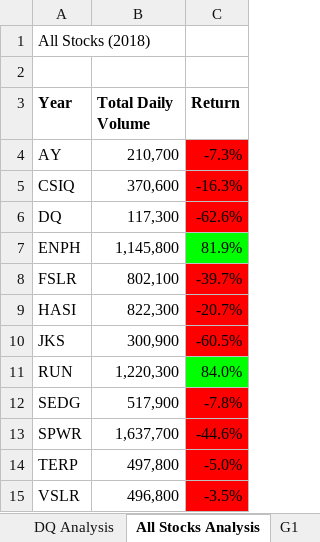
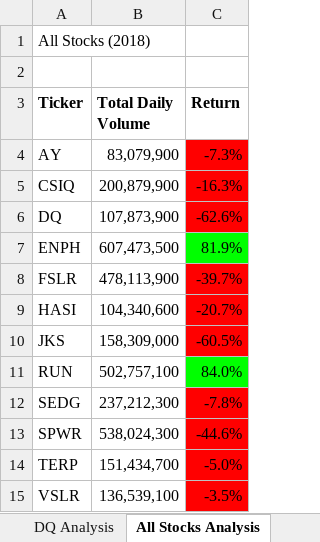
Before and after one commit to jclarkaustin/stock-analysis, an Excel workbook: green_stocks.xlsm, sheet All Stocks Analysis, drawn as a sheet; values as stored, in another font and other column widths than the file's, no borders; charts and pictures not drawn; the diff names each change by its address in the sheet, - before the commit and + after, or states it on an @@ line.

Commit message:
Add files via upload

```diff
--- a/green_stocks.xlsm (sheet All Stocks Analysis)
+++ b/green_stocks.xlsm (sheet All Stocks Analysis)
-sheet tab: G1
-A3: Year
+A3: Ticker
-B4 (Total Daily Volume): 210,700
+B4 (Total Daily Volume): 83,079,900
-B5 (Total Daily Volume): 370,600
+B5 (Total Daily Volume): 200,879,900
-B6 (Total Daily Volume): 117,300
+B6 (Total Daily Volume): 107,873,900
-B7 (Total Daily Volume): 1,145,800
+B7 (Total Daily Volume): 607,473,500
-B8 (Total Daily Volume): 802,100
+B8 (Total Daily Volume): 478,113,900
-B9 (Total Daily Volume): 822,300
+B9 (Total Daily Volume): 104,340,600
-B10 (Total Daily Volume): 300,900
+B10 (Total Daily Volume): 158,309,000
-B11 (Total Daily Volume): 1,220,300
+B11 (Total Daily Volume): 502,757,100
-B12 (Total Daily Volume): 517,900
+B12 (Total Daily Volume): 237,212,300
-B13 (Total Daily Volume): 1,637,700
+B13 (Total Daily Volume): 538,024,300
-B14 (Total Daily Volume): 497,800
+B14 (Total Daily Volume): 151,434,700
-B15 (Total Daily Volume): 496,800
+B15 (Total Daily Volume): 136,539,100
```
Also changed, not shown: charts or pictures.
